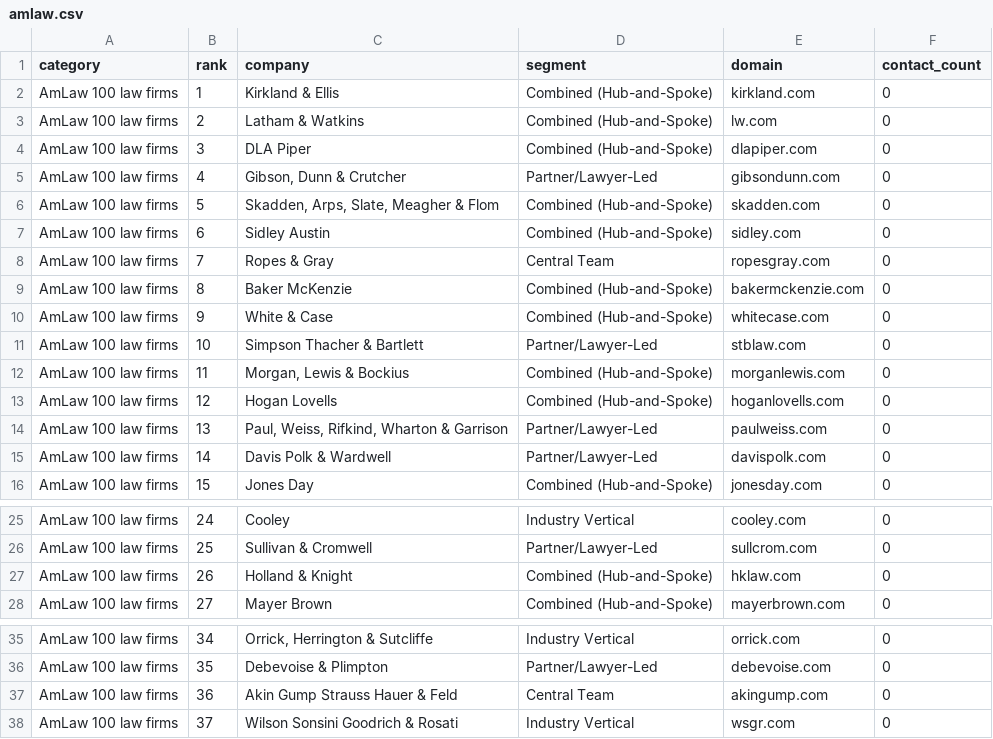
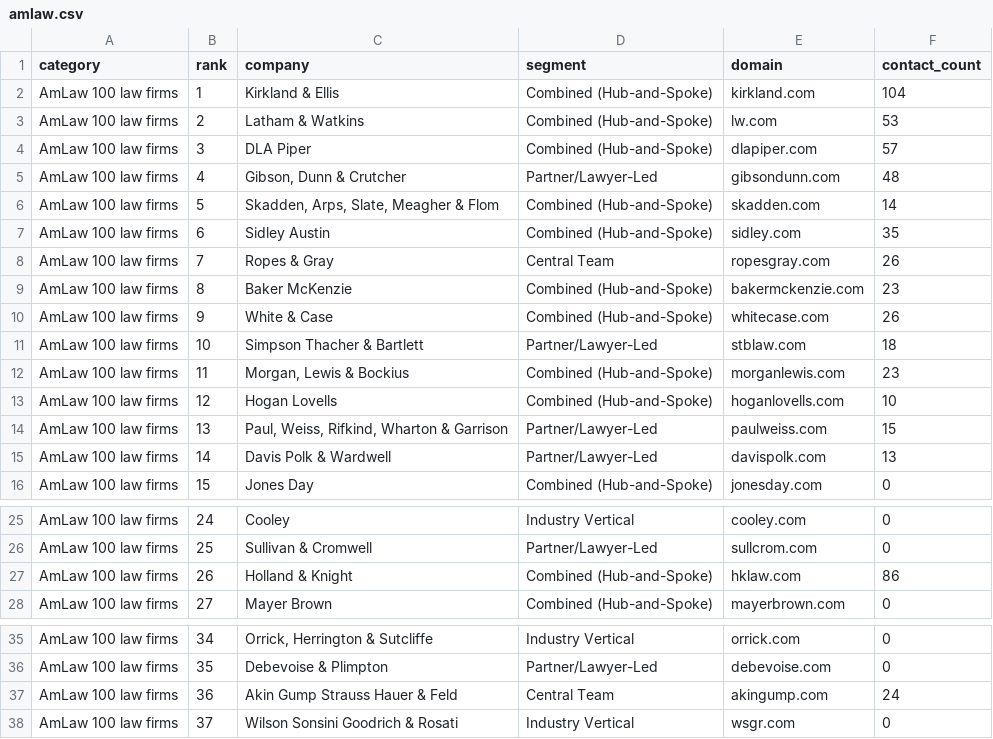
Before and after one commit to cpun077/lead-data-engine, a CSV file: data/companies/amlaw.csv, drawn as a sheet; only a part is shown, gaps mark what is left out.

```diff
--- a/data/companies/amlaw.csv
+++ b/data/companies/amlaw.csv
@@ -1,16 +1,16 @@
 category,rank,company,segment,domain,contact_count
-AmLaw 100 law firms,1,Kirkland & Ellis,Combined (Hub-and-Spoke),kirkland.com,0
-AmLaw 100 law firms,2,Latham & Watkins,Combined (Hub-and-Spoke),lw.com,0
-AmLaw 100 law firms,3,DLA Piper,Combined (Hub-and-Spoke),dlapiper.com,0
-AmLaw 100 law firms,4,"Gibson, Dunn & Crutcher",Partner/Lawyer-Led,gibsondunn.com,0
-AmLaw 100 law firms,5,"Skadden, Arps, Slate, Meagher & Flom",Combined (Hub-and-Spoke),skadden.com,0
-AmLaw 100 law firms,6,Sidley Austin,Combined (Hub-and-Spoke),sidley.com,0
-AmLaw 100 law firms,7,Ropes & Gray,Central Team,ropesgray.com,0
-AmLaw 100 law firms,8,Baker McKenzie,Combined (Hub-and-Spoke),bakermckenzie.com,0
-AmLaw 100 law firms,9,White & Case,Combined (Hub-and-Spoke),whitecase.com,0
-AmLaw 100 law firms,10,Simpson Thacher & Bartlett,Partner/Lawyer-Led,stblaw.com,0
-AmLaw 100 law firms,11,"Morgan, Lewis & Bockius",Combined (Hub-and-Spoke),morganlewis.com,0
-AmLaw 100 law firms,12,Hogan Lovells,Combined (Hub-and-Spoke),hoganlovells.com,0
-AmLaw 100 law firms,13,"Paul, Weiss, Rifkind, Wharton & Garrison",Partner/Lawyer-Led,paulweiss.com,0
-AmLaw 100 law firms,14,Davis Polk & Wardwell,Partner/Lawyer-Led,davispolk.com,0
+AmLaw 100 law firms,1,Kirkland & Ellis,Combined (Hub-and-Spoke),kirkland.com,104
+AmLaw 100 law firms,2,Latham & Watkins,Combined (Hub-and-Spoke),lw.com,53
+AmLaw 100 law firms,3,DLA Piper,Combined (Hub-and-Spoke),dlapiper.com,57
+AmLaw 100 law firms,4,"Gibson, Dunn & Crutcher",Partner/Lawyer-Led,gibsondunn.com,48
+AmLaw 100 law firms,5,"Skadden, Arps, Slate, Meagher & Flom",Combined (Hub-and-Spoke),skadden.com,14
+AmLaw 100 law firms,6,Sidley Austin,Combined (Hub-and-Spoke),sidley.com,35
+AmLaw 100 law firms,7,Ropes & Gray,Central Team,ropesgray.com,26
+AmLaw 100 law firms,8,Baker McKenzie,Combined (Hub-and-Spoke),bakermckenzie.com,23
+AmLaw 100 law firms,9,White & Case,Combined (Hub-and-Spoke),whitecase.com,26
+AmLaw 100 law firms,10,Simpson Thacher & Bartlett,Partner/Lawyer-Led,stblaw.com,18
+AmLaw 100 law firms,11,"Morgan, Lewis & Bockius",Combined (Hub-and-Spoke),morganlewis.com,23
+AmLaw 100 law firms,12,Hogan Lovells,Combined (Hub-and-Spoke),hoganlovells.com,10
+AmLaw 100 law firms,13,"Paul, Weiss, Rifkind, Wharton & Garrison",Partner/Lawyer-Led,paulweiss.com,15
+AmLaw 100 law firms,14,Davis Polk & Wardwell,Partner/Lawyer-Led,davispolk.com,13
 AmLaw 100 law firms,15,Jones Day,Combined (Hub-and-Spoke),jonesday.com,0
@@ -26,3 +26,3 @@ AmLaw 100 law firms,24,Cooley,Industry Vertical,cooley.com,0
 AmLaw 100 law firms,25,Sullivan & Cromwell,Partner/Lawyer-Led,sullcrom.com,0
-AmLaw 100 law firms,26,Holland & Knight,Combined (Hub-and-Spoke),hklaw.com,0
+AmLaw 100 law firms,26,Holland & Knight,Combined (Hub-and-Spoke),hklaw.com,86
 AmLaw 100 law firms,27,Mayer Brown,Combined (Hub-and-Spoke),mayerbrown.com,0
@@ -36,3 +36,3 @@ AmLaw 100 law firms,34,"Orrick, Herrington & Sutcliffe",Industry Vertical,orrick
 AmLaw 100 law firms,35,Debevoise & Plimpton,Partner/Lawyer-Led,debevoise.com,0
-AmLaw 100 law firms,36,Akin Gump Strauss Hauer & Feld,Central Team,akingump.com,0
+AmLaw 100 law firms,36,Akin Gump Strauss Hauer & Feld,Central Team,akingump.com,24
 AmLaw 100 law firms,37,Wilson Sonsini Goodrich & Rosati,Industry Vertical,wsgr.com,0
```
Also changed, not shown: data/companies/consulting_tier1.csv, data/companies/consulting_tier2.csv, 17 other files.
